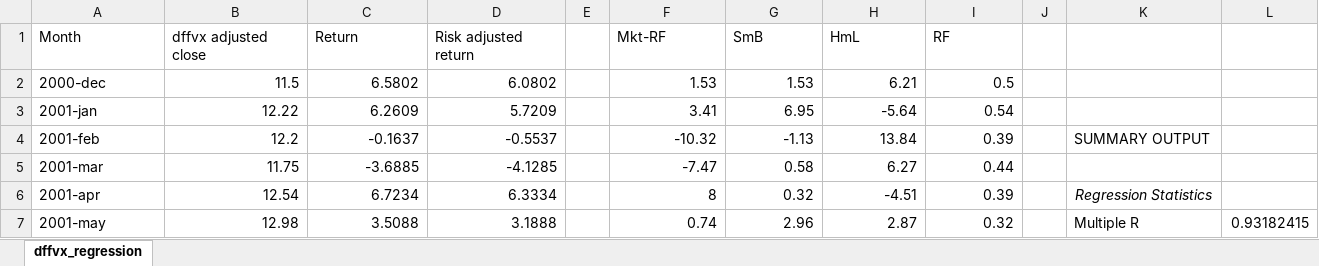
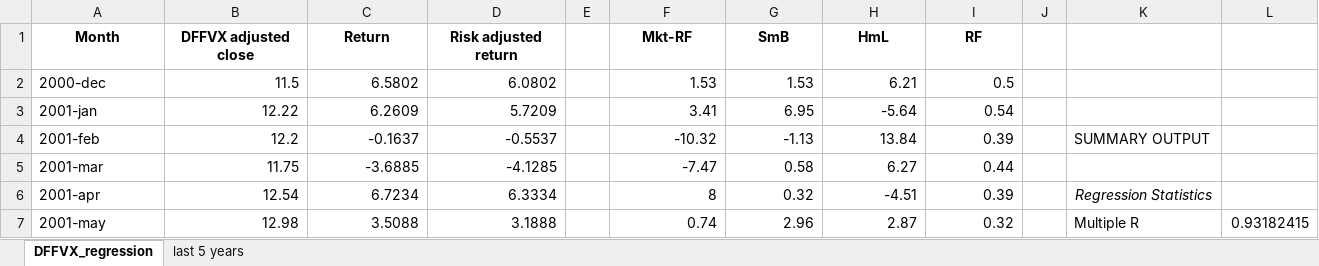
Before and after one commit to kaesler/FamaFrench, an Excel workbook: 2010/hacking/FamaFrench/data/output/spreadsheets/dffvx_regression.xlsx, sheet DFFVX_regression, drawn as a sheet; only a part is shown; values as stored, in another font and other column widths than the file's, no borders; the diff names each change by its address in the sheet, - before the commit and + after, or states it on an @@ line.

```diff
--- a/2010/hacking/FamaFrench/data/output/spreadsheets/dffvx_regression.xlsx (sheet DFFVX_regression)
+++ b/2010/hacking/FamaFrench/data/output/spreadsheets/dffvx_regression.xlsx (sheet DFFVX_regression)
-sheet tab: dffvx_regression
+sheet tab: DFFVX_regression
+sheet tab: last 5 years
@@ A1:D1 bold: off → on, alignment: left → center @@
-B1: dffvx adjusted close
+B1: DFFVX adjusted close
@@ F1:I1 bold: off → on, alignment: left → center @@
```
Also changed, not shown: 2010/hacking/FamaFrench/data/output/spreadsheets/dfvex_regression.xlsx, 33 other files.
